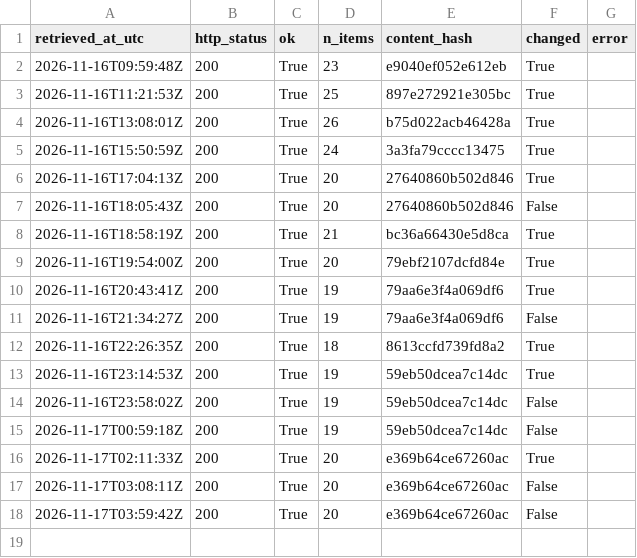
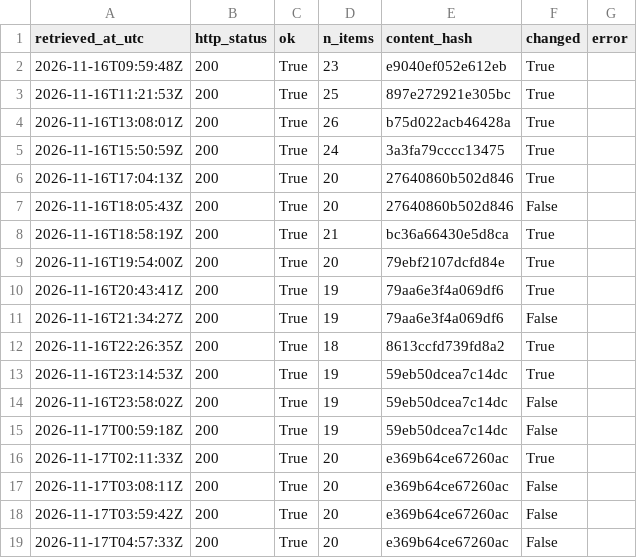
Before and after one commit to Chenyang1006/tfl-lift-data, a CSV file: data/log.csv, drawn as a sheet.

Commit message:
Lift data 2026-11-17T04:57Z

```diff
--- a/data/log.csv
+++ b/data/log.csv
@@ -18 +18,2 @@ retrieved_at_utc,http_status,ok,n_items,content_hash,changed,error
 2026-11-17T03:59:42Z,200,True,20,e369b64ce67260ac,False,
+2026-11-17T04:57:33Z,200,True,20,e369b64ce67260ac,False,
```
